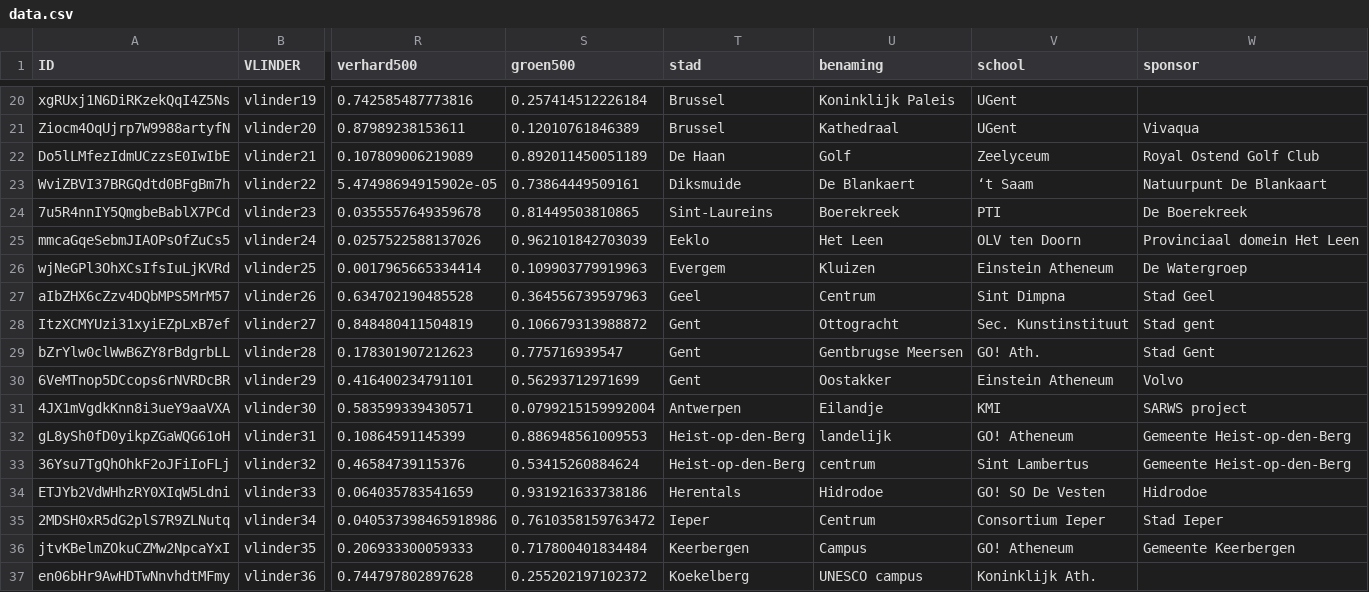
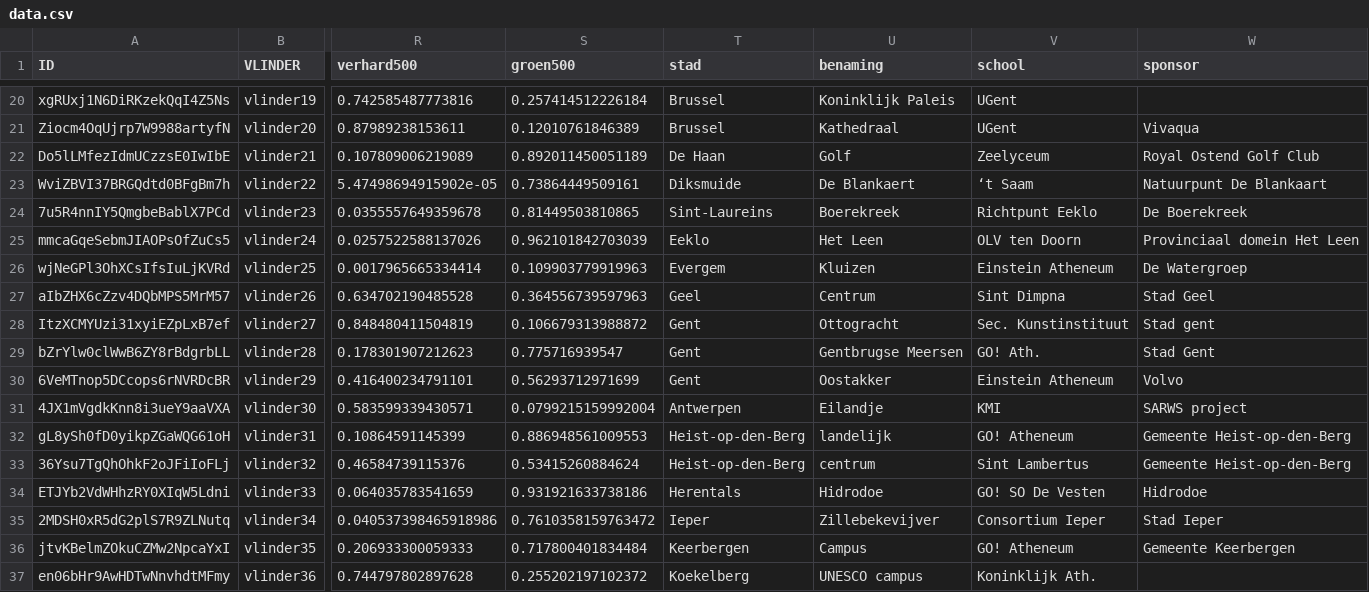
Before and after one commit to bmesuere/vlinder, a CSV file: api/data.csv, drawn as a sheet; only a part is shown, gaps mark what is left out; the diff names each change by its address in the sheet, - before the commit and + after, or states it on an @@ line.

Commit message:
Updated schoolname for vlinder23 + updated location name for vlinder 34

```diff
--- a/api/data.csv
+++ b/api/data.csv
-V24 (school): PTI
+V24 (school): Richtpunt Eeklo
-U35 (benaming): Centrum
+U35 (benaming): Zillebekevijver
```
